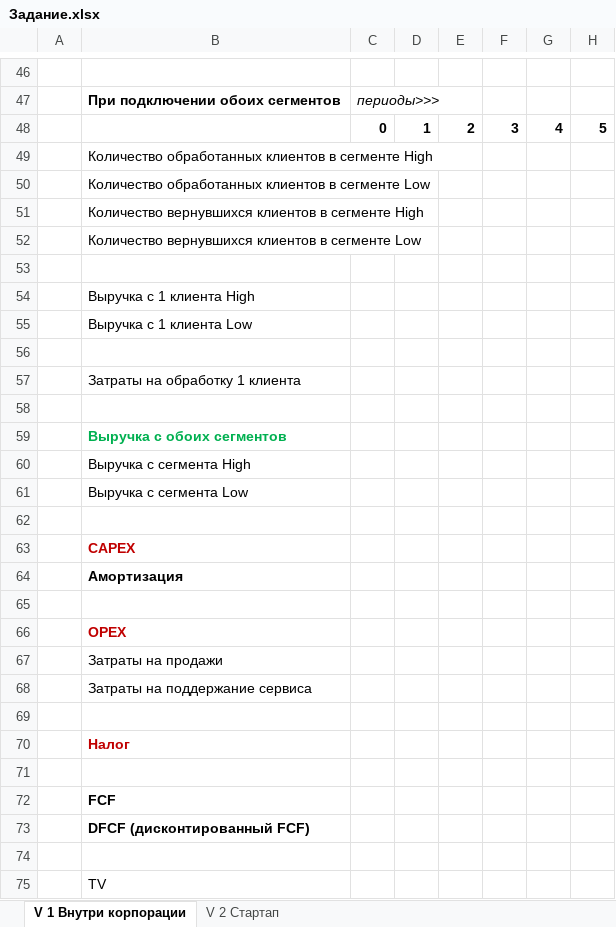
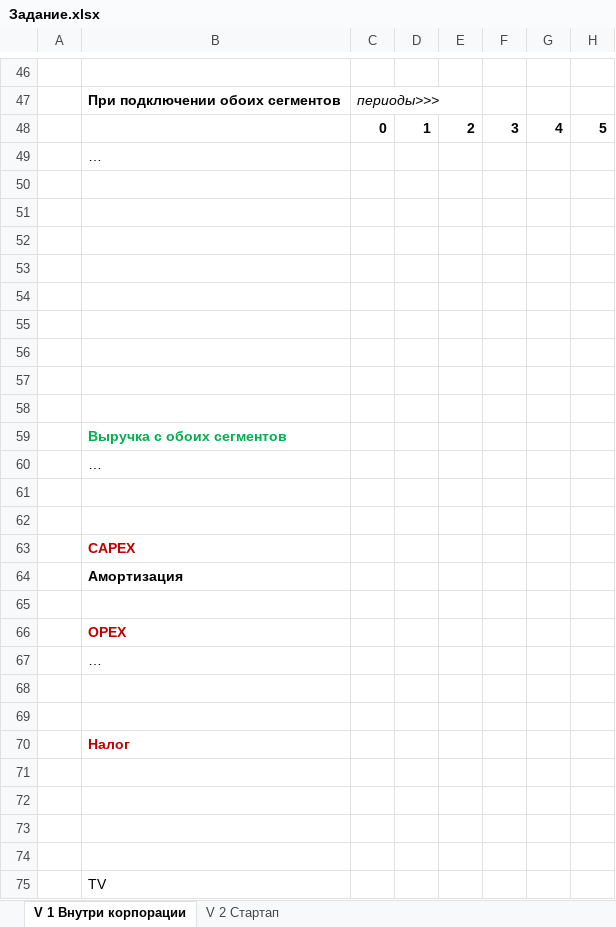
Before and after one commit to NikitaLebedevA/ITMO_seminar_financial_models, an Excel workbook: Задание.xlsx, sheet V 1 Внутри корпорации, drawn as a sheet; only a part is shown, gaps mark what is left out; values as stored, in another font and other column widths than the file's, no borders; removed rows and columns are numbered as before the commit, all else as after; the diff covers the shown part only; the diff names each change by its address in the sheet, - before the commit and + after, or states it on an @@ line.

Commit message:
Add files via upload

```diff
--- a/Задание.xlsx (sheet V 1 Внутри корпорации)
+++ b/Задание.xlsx (sheet V 1 Внутри корпорации)
-B49: Количество обработанных клиентов в сегменте High
+B49: …
-row 50:  | Количество обработанных клиентов в сегменте Low
-row 51:  | Количество вернувшихся клиентов в сегменте High
-row 52:  | Количество вернувшихся клиентов в сегменте Low
-row 54:  | Выручка с 1 клиента High
-row 55:  | Выручка с 1 клиента Low
-B52: Затраты на обработку 1 клиента
+B52: (empty)
+row 53: (empty)
+row 54: (empty)
+row 55: (empty)
+row 56: (empty)
+row 57: (empty)
-B60: Выручка с сегмента High
+B60: …
-B61: Выручка с сегмента Low
+B61: (empty)
-B67: Затраты на продажи
+B67: …
-B68: Затраты на поддержание сервиса
+B68: (empty)
-B72: FCF
+B72: (empty)
-B73: DFCF (дисконтированный FCF)
+B73: (empty)
```
Also changed, not shown: 5 added rows, 5 removed rows and 8 edited cells elsewhere in this sheet, sheet V 2 Стартап.
